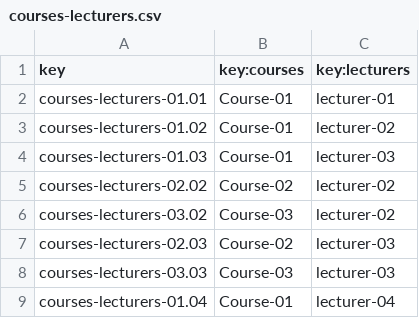
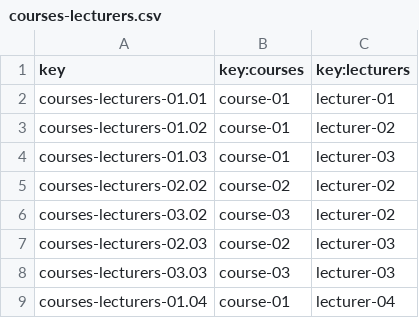
Before and after one commit to albert011/c1.03.14, a CSV file: src/main/webapp/WEB-INF/resources/sample-data/courses-lecturers.csv, drawn as a sheet.

```diff
--- a/src/main/webapp/WEB-INF/resources/sample-data/courses-lecturers.csv
+++ b/src/main/webapp/WEB-INF/resources/sample-data/courses-lecturers.csv
@@ -1,9 +1,9 @@
 key,key:courses,key:lecturers
-courses-lecturers-01.01,Course-01,lecturer-01
-courses-lecturers-01.02,Course-01,lecturer-02
-courses-lecturers-01.03,Course-01,lecturer-03
-courses-lecturers-02.02,Course-02,lecturer-02
-courses-lecturers-03.02,Course-03,lecturer-02
-courses-lecturers-02.03,Course-02,lecturer-03
-courses-lecturers-03.03,Course-03,lecturer-03
-courses-lecturers-01.04,Course-01,lecturer-04
+courses-lecturers-01.01,course-01,lecturer-01
+courses-lecturers-01.02,course-01,lecturer-02
+courses-lecturers-01.03,course-01,lecturer-03
+courses-lecturers-02.02,course-02,lecturer-02
+courses-lecturers-03.02,course-03,lecturer-02
+courses-lecturers-02.03,course-02,lecturer-03
+courses-lecturers-03.03,course-03,lecturer-03
+courses-lecturers-01.04,course-01,lecturer-04
```
Also changed, not shown: src/main/webapp/WEB-INF/resources/sample-data/audit.csv, src/main/webapp/WEB-INF/resources/sample-data/course.csv, 1 other file.
